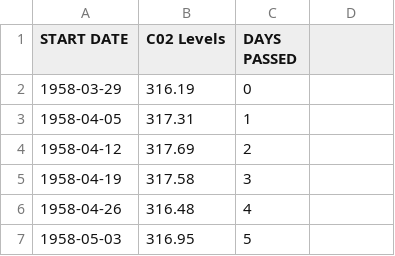
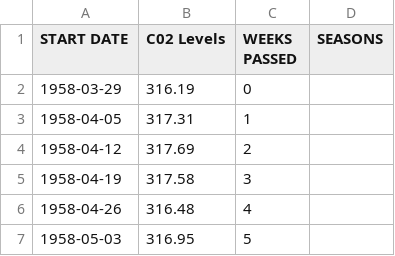
Before and after one commit to GitWahome/Modern-Computational-Statistics, a CSV file: CSV_weekly_in_situ_co2_mlo.csv, drawn as a sheet; only a part is shown; the diff names each change by its address in the sheet, - before the commit and + after, or states it on an @@ line.

Commit message:
Add files via upload

```diff
--- a/CSV_weekly_in_situ_co2_mlo.csv
+++ b/CSV_weekly_in_situ_co2_mlo.csv
-C1: DAYS PASSED
+C1: WEEKS PASSED
-D1: (empty)
+D1: SEASONS
```
